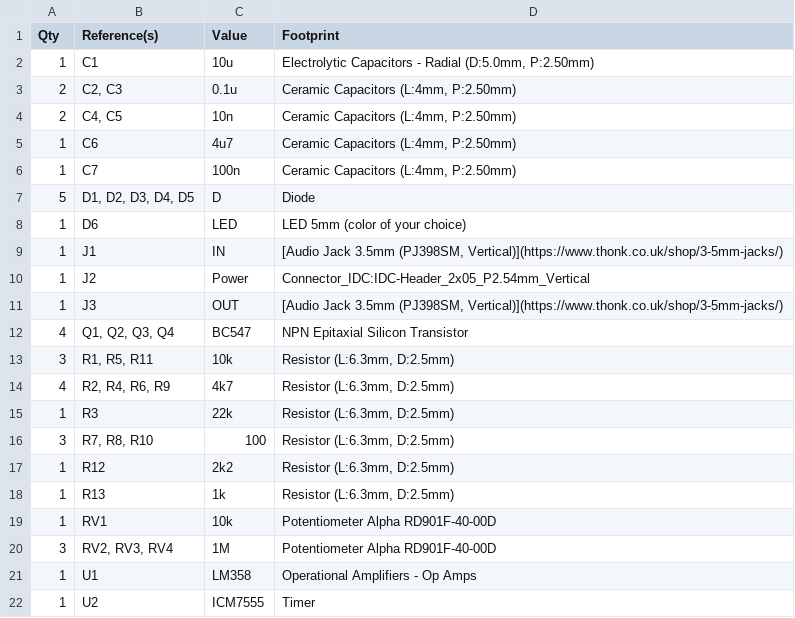
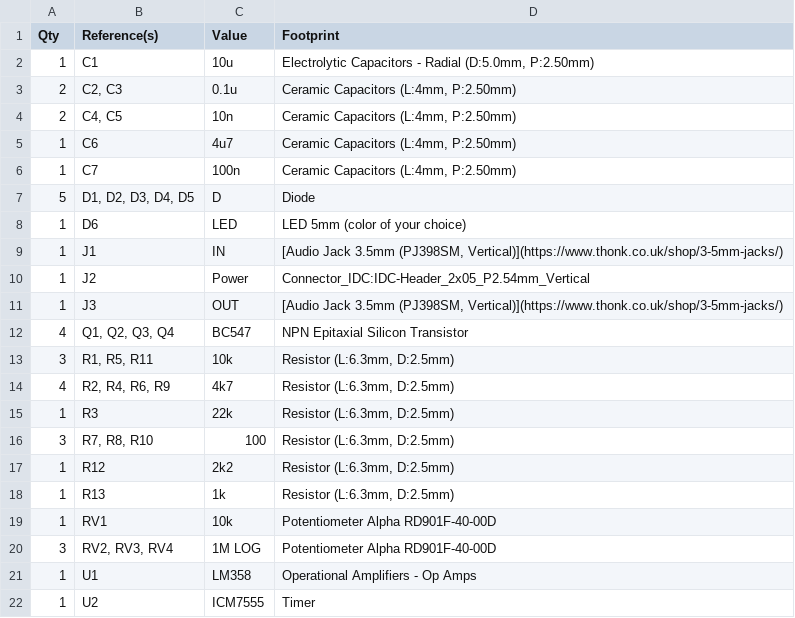
Before and after one commit to spielhuus/elektrophon, a CSV file: modules/ADSR/main/main.csv, drawn as a sheet.

Commit message:
ADSR R02

```diff
--- a/modules/ADSR/main/main.csv
+++ b/modules/ADSR/main/main.csv
@@ -19,3 +19,3 @@ Qty,Reference(s),Value,Footprint
 1,RV1,10k,Potentiometer Alpha RD901F-40-00D
-3,"RV2, RV3, RV4",1M,Potentiometer Alpha RD901F-40-00D
+3,"RV2, RV3, RV4",1M LOG,Potentiometer Alpha RD901F-40-00D
 1,U1,LM358,Operational Amplifiers - Op Amps
```
Also changed, not shown: 3 other files.
